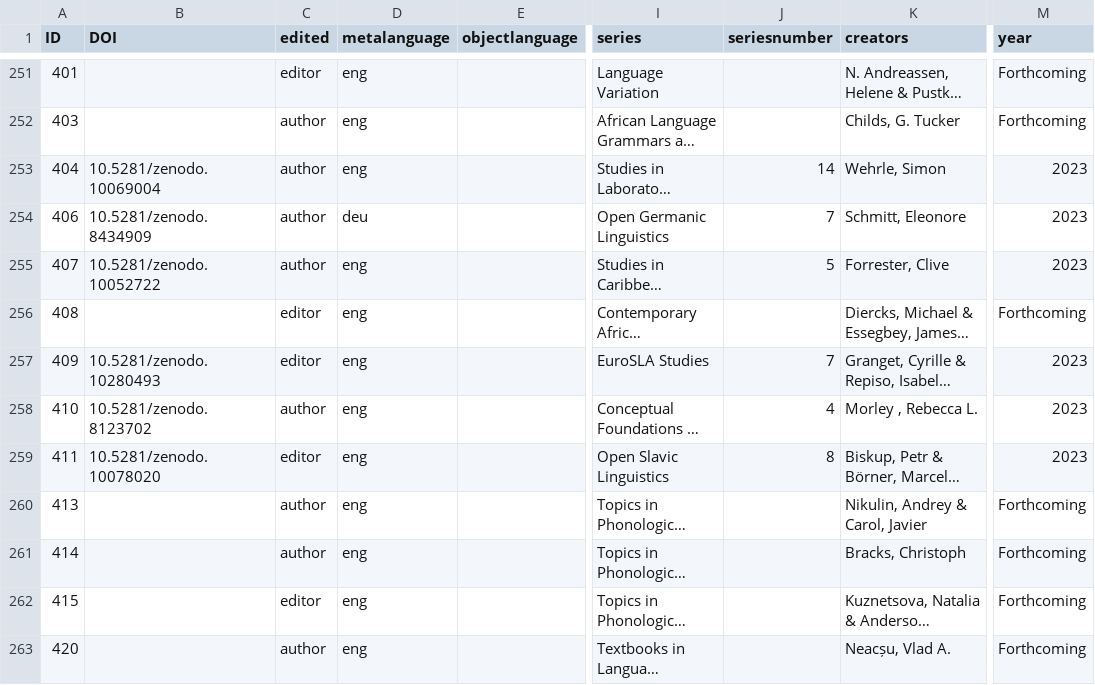
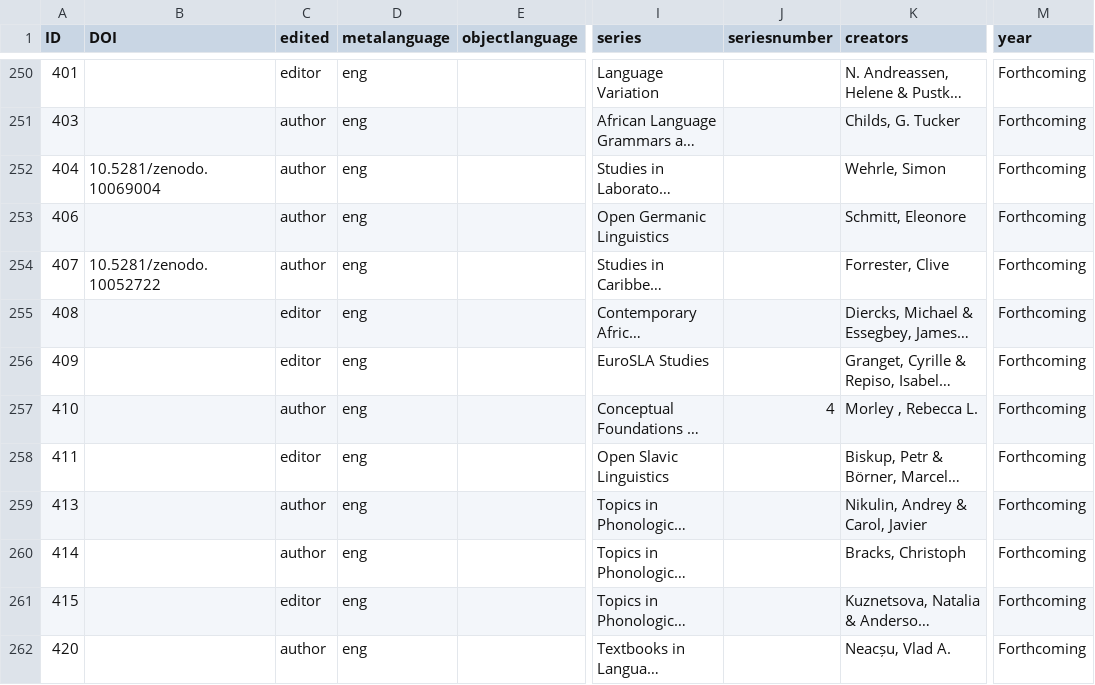
Before and after one commit to langsci/opendata, a CSV file: catalog.csv, drawn as a sheet; only a part is shown, gaps mark what is left out; long unchanged cells end in …; addresses are those after the commit; the diff covers the shown part only; the diff names each change by its address in the sheet, - before the commit and + after, or states it on an @@ line.

```diff
--- a/catalog.csv
+++ b/catalog.csv
-J252 (seriesnumber): 14
+J252 (seriesnumber): (empty)
-M252:M254 (year): 2023
+M252:M254 (year): Forthcoming
-B253 (DOI): 10.5281/zenodo.8434909
+B253 (DOI): (empty)
-D253 (metalanguage): deu
+D253 (metalanguage): eng
-J253 (seriesnumber): 7
+J253 (seriesnumber): (empty)
-J254 (seriesnumber): 5
+J254 (seriesnumber): (empty)
-B256 (DOI): 10.5281/zenodo.10280493
+B256 (DOI): (empty)
-J256 (seriesnumber): 7
+J256 (seriesnumber): (empty)
-M256:M258 (year): 2023
+M256:M258 (year): Forthcoming
-B257 (DOI): 10.5281/zenodo.8123702
+B257 (DOI): (empty)
-B258 (DOI): 10.5281/zenodo.10078020
+B258 (DOI): (empty)
-J258 (seriesnumber): 8
+J258 (seriesnumber): (empty)
```
Also changed, not shown: 6 removed rows and 19 edited cells elsewhere in this file, bookdownloads/langscidownloads.csv.
